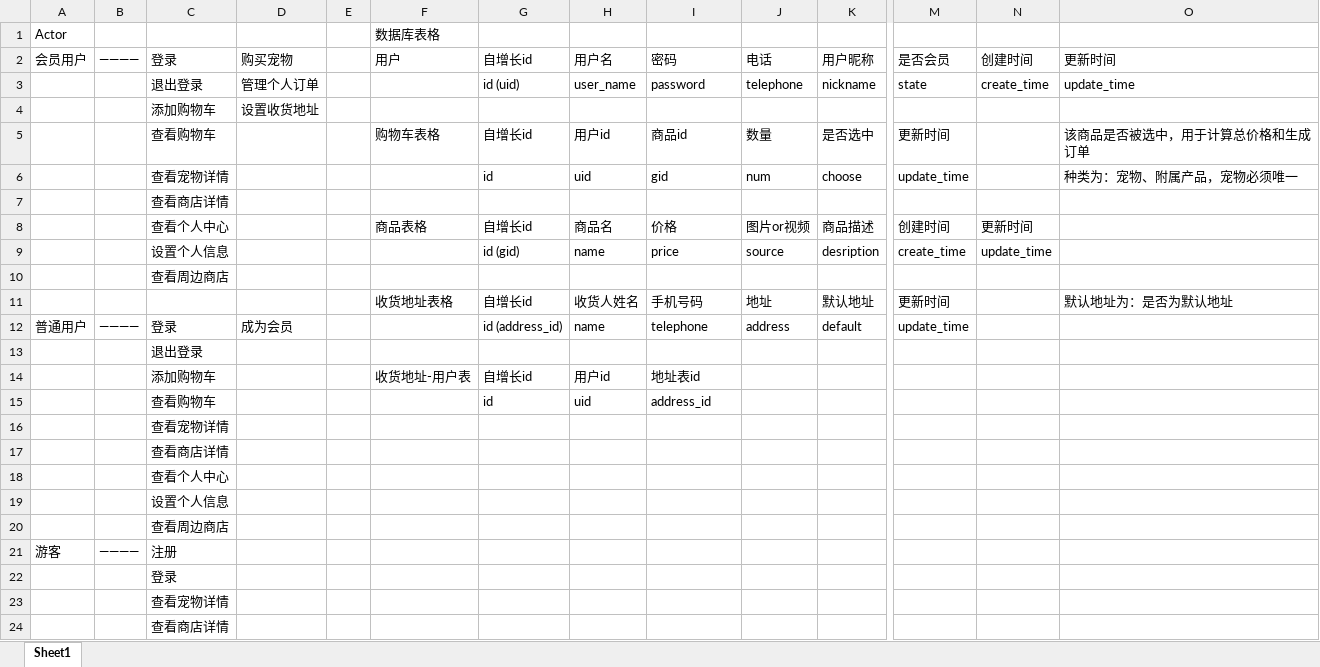
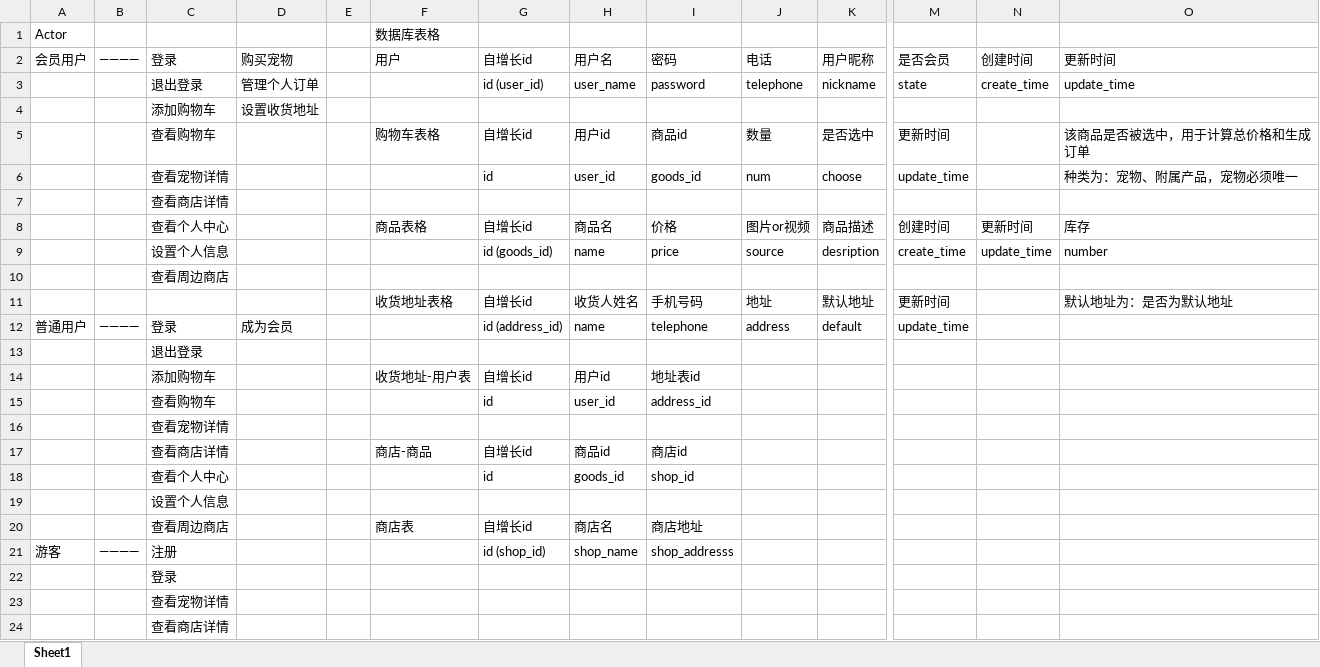
Before and after one commit to jerry-team/myapp, an Excel workbook: 数据库表格设计.xlsx, sheet Sheet1, drawn as a sheet; only a part is shown, gaps mark what is left out; values as stored, in another font and other column widths than the file's, no borders; removed rows and columns are numbered as before the commit, all else as after; rows hold the shown columns only; the diff names each change by its address in the sheet, - before the commit and + after, or states it on an @@ line.

Commit message:
更新数据库设计

```diff
--- a/数据库表格设计.xlsx (sheet Sheet1)
+++ b/数据库表格设计.xlsx (sheet Sheet1)
-G3: id (uid)
+G3: id (user_id)
-H6: uid
+H6: user_id
-I6: gid
+I6: goods_id
-O8: (empty)
+O8: 库存
-G9: id (gid)
+G9: id (goods_id)
-O9: (empty)
+O9: number
-H15: uid
+H15: user_id
-row 17:  |  | 查看商店详情
-row 18:  |  | 查看个人中心
+row 17:  |  | 查看商店详情 |  |  | 商店-商品 | 自增长id | 商品id | 商店id
+row 18:  |  | 查看个人中心 |  |  |  | id | goods_id | shop_id
-row 20:  |  | 查看周边商店
+row 20:  |  | 查看周边商店 |  |  | 商店表 | 自增长id | 商店名 | 商店地址
-G21: (empty)
+G21: id (shop_id)
-H21: (empty)
+H21: shop_name
-I21: (empty)
+I21: shop_addresss
```
